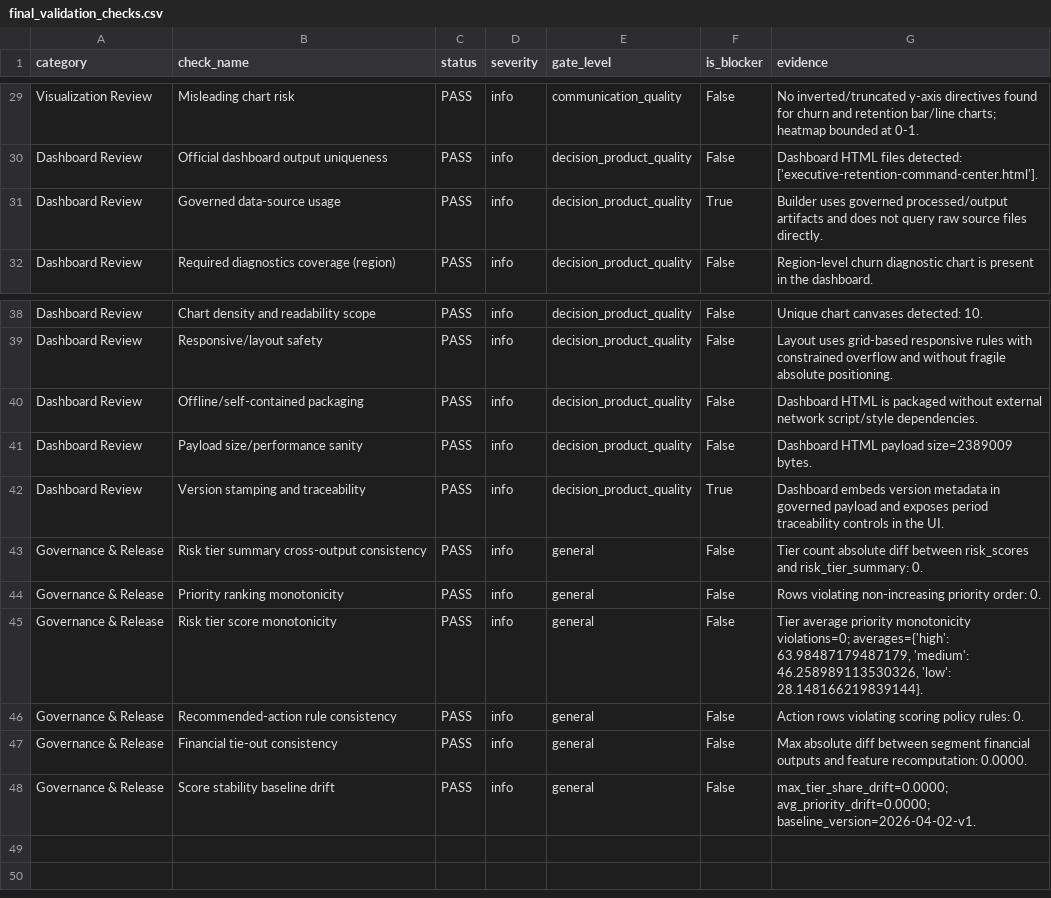
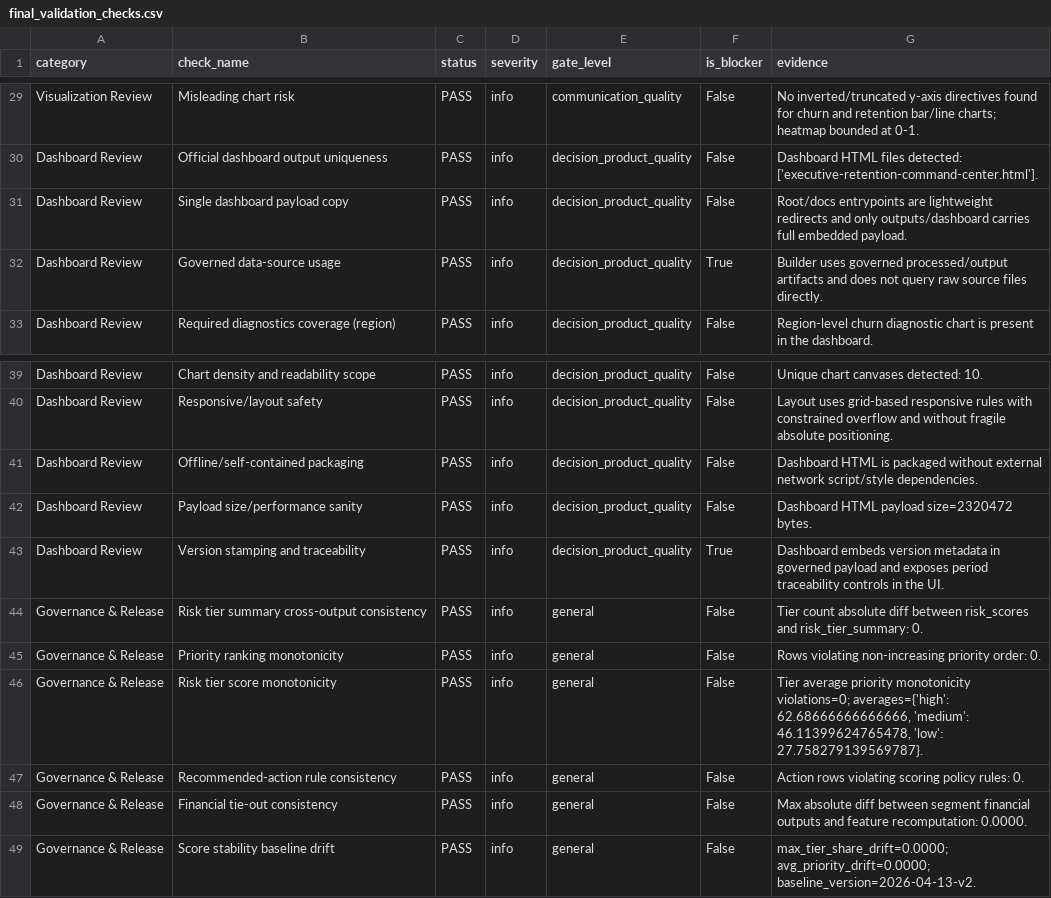
Before and after one commit to mfidalgomartins/churn-retention-intelligence, a CSV file: outputs/tables/final_validation_checks.csv, drawn as a sheet; only a part is shown, gaps mark what is left out.

```diff
--- a/outputs/tables/final_validation_checks.csv
+++ b/outputs/tables/final_validation_checks.csv
@@ -30,2 +30,3 @@ Visualization Review,Misleading chart risk,PASS,info,communication_quality,False
 Dashboard Review,Official dashboard output uniqueness,PASS,info,decision_product_quality,False,Dashboard HTML files detected: ['executive-retention-command-center.html'].
+Dashboard Review,Single dashboard payload copy,PASS,info,decision_product_quality,False,Root/docs entrypoints are lightweight redirects and only outputs/dashboard carries full embedded payload.
 Dashboard Review,Governed data-source usage,PASS,info,decision_product_quality,True,Builder uses governed processed/output artifacts and does not query raw source files directly.
@@ -40,3 +41,3 @@ Dashboard Review,Responsive/layout safety,PASS,info,decision_product_quality,Fal
 Dashboard Review,Offline/self-contained packaging,PASS,info,decision_product_quality,False,Dashboard HTML is packaged without external network script/style dependencies.
-Dashboard Review,Payload size/performance sanity,PASS,info,decision_product_quality,False,Dashboard HTML payload size=2389009 bytes.
+Dashboard Review,Payload size/performance sanity,PASS,info,decision_product_quality,False,Dashboard HTML payload size=2320472 bytes.
 Dashboard Review,Version stamping and traceability,PASS,info,decision_product_quality,True,Dashboard embeds version metadata in governed payload and exposes period traceability controls in the UI.
@@ -44,5 +45,5 @@ Governance & Release,Risk tier summary cross-output consistency,PASS,info,genera
 Governance & Release,Priority ranking monotonicity,PASS,info,general,False,Rows violating non-increasing priority order: 0.
-Governance & Release,Risk tier score monotonicity,PASS,info,general,False,"Tier average priority monotonicity violations=0; averages={'high': 63.98487179487179, 'medium': 46.258989113530326, 'low': 28.148166219839144}."
+Governance & Release,Risk tier score monotonicity,PASS,info,general,False,"Tier average priority monotonicity violations=0; averages={'high': 62.68666666666666, 'medium': 46.11399624765478, 'low': 27.758279139569787}."
 Governance & Release,Recommended-action rule consistency,PASS,info,general,False,Action rows violating scoring policy rules: 0.
 Governance & Release,Financial tie-out consistency,PASS,info,general,False,Max absolute diff between segment financial outputs and feature recomputation: 0.0000.
-Governance & Release,Score stability baseline drift,PASS,info,general,False,max_tier_share_drift=0.0000; avg_priority_drift=0.0000; baseline_version=2026-04-02-v1.
+Governance & Release,Score stability baseline drift,PASS,info,general,False,max_tier_share_drift=0.0000; avg_priority_drift=0.0000; baseline_version=2026-04-13-v2.
```
Also changed, not shown: data/processed/customer_risk_priority_ranked.csv, data/processed/customer_risk_scores.csv, 22 other files.
